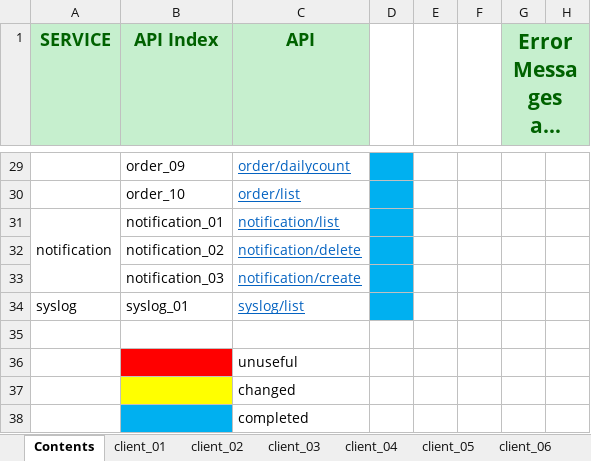
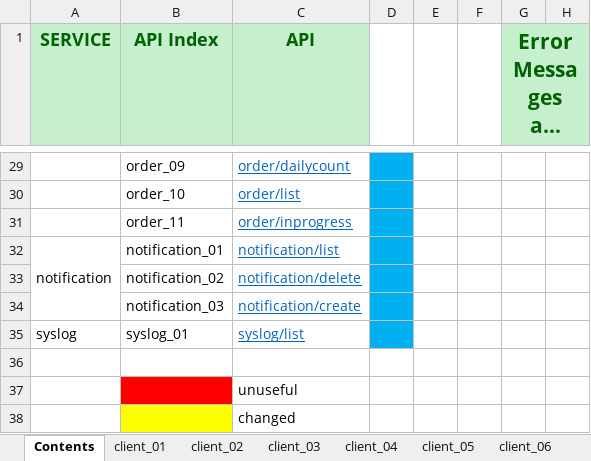
Before and after one commit to giantdev91/GoDelivery, an Excel workbook: design/API.xlsx, sheet Contents, drawn as a sheet; only a part is shown, gaps mark what is left out; the shorter side is filled out with more unchanged rows; long unchanged cells end in …; values as stored, in another font and other column widths than the file's, no borders; the diff names each change by its address in the sheet, - before the commit and + after, or states it on an @@ line.

```diff
--- a/design/API.xlsx (sheet Contents)
+++ b/design/API.xlsx (sheet Contents)
+row 31:  | order_11 | order/inprogress
```
Also changed, not shown: other sheet tabs, 4 other files.
